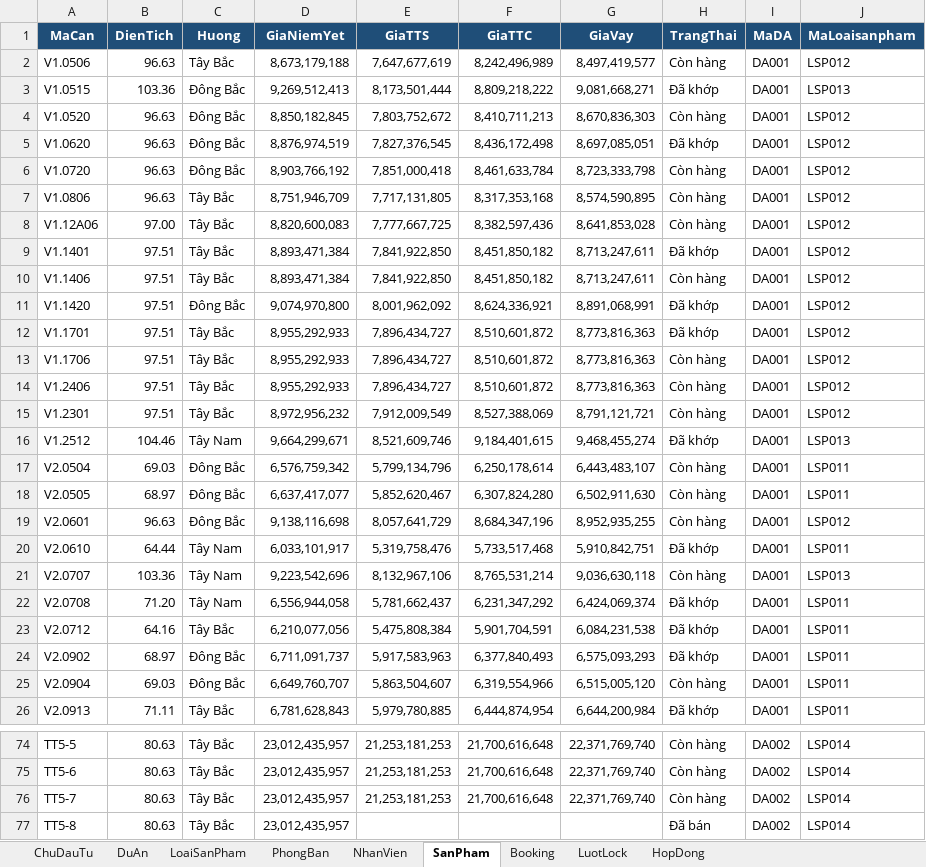
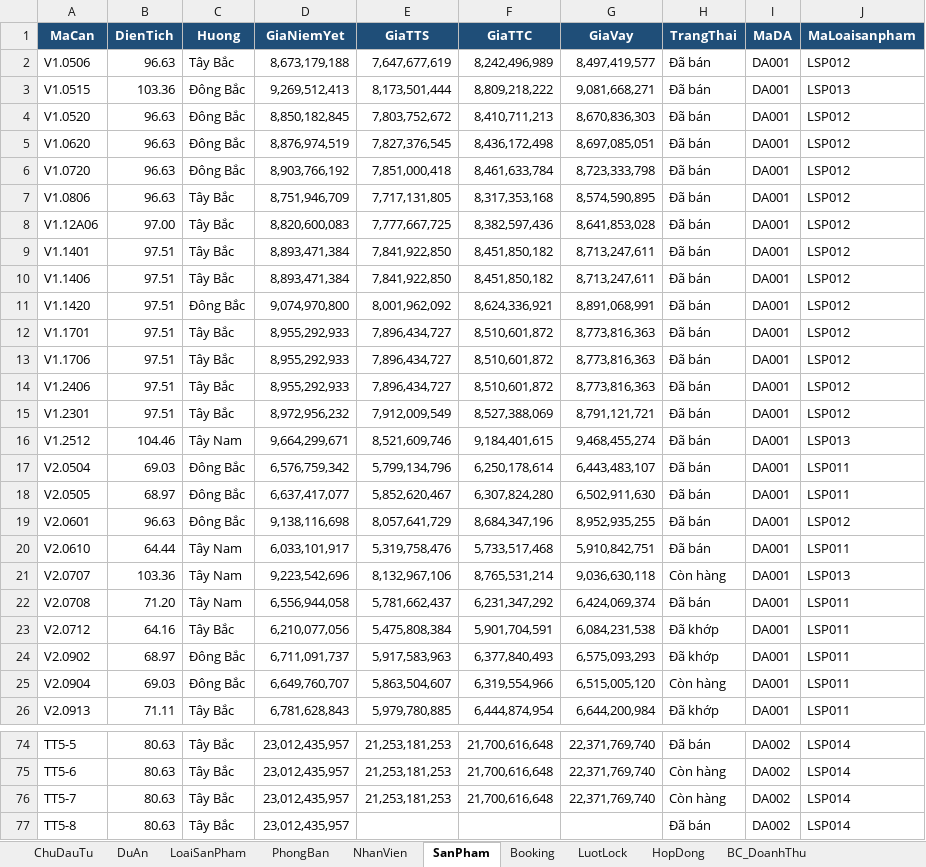
Before and after one commit to ptdbrain/BDS, an Excel workbook: scripts/Data_CSDL_AHS_SQL_Practice_MaMoi.xlsx, sheet SanPham, drawn as a sheet; only a part is shown, gaps mark what is left out; values as stored, in another font and other column widths than the file's, no borders; charts and pictures and table styles not drawn; the diff covers the shown part only; the diff names each change by its address in the sheet, - before the commit and + after, or states it on an @@ line.

```diff
--- a/scripts/Data_CSDL_AHS_SQL_Practice_MaMoi.xlsx (sheet SanPham)
+++ b/scripts/Data_CSDL_AHS_SQL_Practice_MaMoi.xlsx (sheet SanPham)
+sheet tab: BC_DoanhThu
-H2 (TrangThai): Còn hàng
+H2 (TrangThai): Đã bán
-H3 (TrangThai): Đã khớp
+H3 (TrangThai): Đã bán
-H4 (TrangThai): Còn hàng
+H4 (TrangThai): Đã bán
-H5 (TrangThai): Đã khớp
+H5 (TrangThai): Đã bán
-H6:H8 (TrangThai): Còn hàng
+H6:H8 (TrangThai): Đã bán
-H9 (TrangThai): Đã khớp
+H9 (TrangThai): Đã bán
-H10 (TrangThai): Còn hàng
+H10 (TrangThai): Đã bán
-H11:H12 (TrangThai): Đã khớp
+H11:H12 (TrangThai): Đã bán
-H13:H15 (TrangThai): Còn hàng
+H13:H15 (TrangThai): Đã bán
-H16 (TrangThai): Đã khớp
+H16 (TrangThai): Đã bán
-H17:H19 (TrangThai): Còn hàng
+H17:H19 (TrangThai): Đã bán
-H20 (TrangThai): Đã khớp
+H20 (TrangThai): Đã bán
-H22 (TrangThai): Đã khớp
+H22 (TrangThai): Đã bán
-H74 (TrangThai): Còn hàng
+H74 (TrangThai): Đã bán
```
Also changed, not shown: 23 edited cells elsewhere in this sheet, sheet HopDong, sheet LuotLock, sheet NhanVien, sheet LoaiSanPham, other sheet tabs, charts or pictures, 24 other files.
